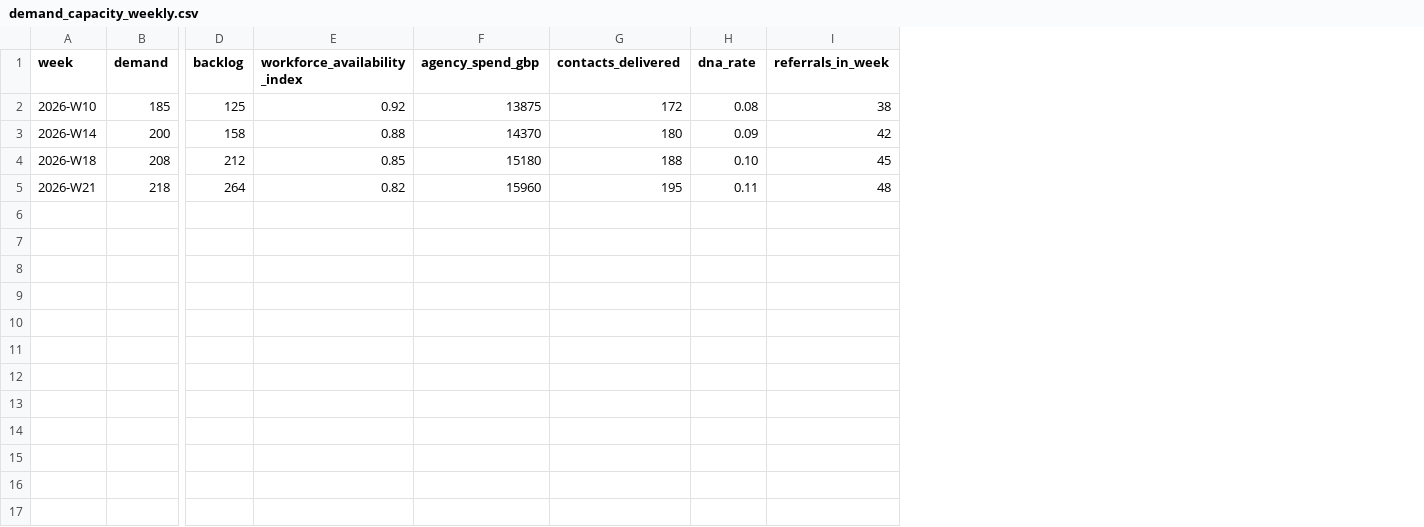
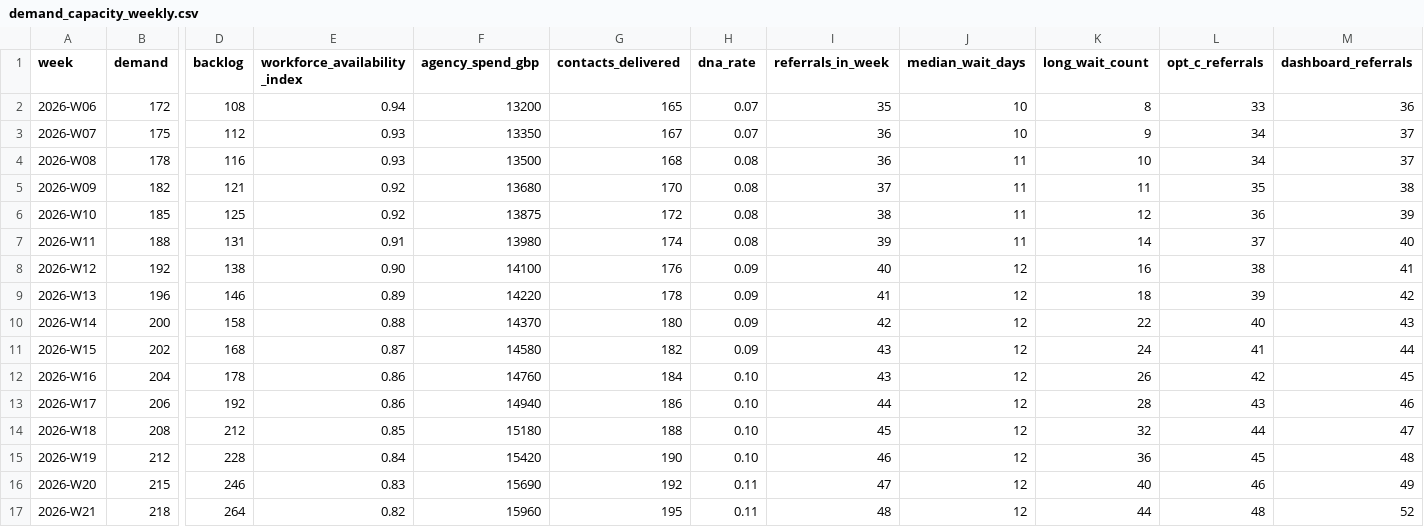
Before and after one commit to Joesalmon1985/BusinessPerformanceBusinessPartnerWebsite, a CSV file: site/secondment-demo/data/demand_capacity_weekly.csv, drawn as a sheet; only a part is shown, gaps mark what is left out; addresses are those after the commit; rows hold the shown columns only; the diff names each change by its address in the sheet, - before the commit and + after, or states it on an @@ line.

```diff
--- a/site/secondment-demo/data/demand_capacity_weekly.csv
+++ b/site/secondment-demo/data/demand_capacity_weekly.csv
+column J (median_wait_days), row 6: 11; row 10: 12; row 14: 12; row 17: 12
+column K (long_wait_count), row 6: 12; row 10: 22; row 14: 32; row 17: 44
+column L (opt_c_referrals), row 6: 36; row 10: 40; row 14: 44; row 17: 48
+column M (dashboard_referrals), row 6: 39; row 10: 43; row 14: 47; row 17: 52
+row 2: 2026-W06 | 172 | 108 | 0.94 | 13200 | 165 | 0.07 | 35 | 10 | 8 | 33 | 36
+row 3: 2026-W07 | 175 | 112 | 0.93 | 13350 | 167 | 0.07 | 36 | 10 | 9 | 34 | 37
+row 4: 2026-W08 | 178 | 116 | 0.93 | 13500 | 168 | 0.08 | 36 | 11 | 10 | 34 | 37
+row 5: 2026-W09 | 182 | 121 | 0.92 | 13680 | 170 | 0.08 | 37 | 11 | 11 | 35 | 38
+row 7: 2026-W11 | 188 | 131 | 0.91 | 13980 | 174 | 0.08 | 39 | 11 | 14 | 37 | 40
+row 8: 2026-W12 | 192 | 138 | 0.90 | 14100 | 176 | 0.09 | 40 | 12 | 16 | 38 | 41
+row 9: 2026-W13 | 196 | 146 | 0.89 | 14220 | 178 | 0.09 | 41 | 12 | 18 | 39 | 42
+row 11: 2026-W15 | 202 | 168 | 0.87 | 14580 | 182 | 0.09 | 43 | 12 | 24 | 41 | 44
+row 12: 2026-W16 | 204 | 178 | 0.86 | 14760 | 184 | 0.10 | 43 | 12 | 26 | 42 | 45
+row 13: 2026-W17 | 206 | 192 | 0.86 | 14940 | 186 | 0.10 | 44 | 12 | 28 | 43 | 46
+row 15: 2026-W19 | 212 | 228 | 0.84 | 15420 | 190 | 0.10 | 46 | 12 | 36 | 45 | 48
+row 16: 2026-W20 | 215 | 246 | 0.83 | 15690 | 192 | 0.11 | 47 | 12 | 40 | 46 | 49
```
Also changed, not shown: site/secondment-demo/data/change_playbook.csv, site/secondment-demo/data/data_manifest.csv, 34 other files.
